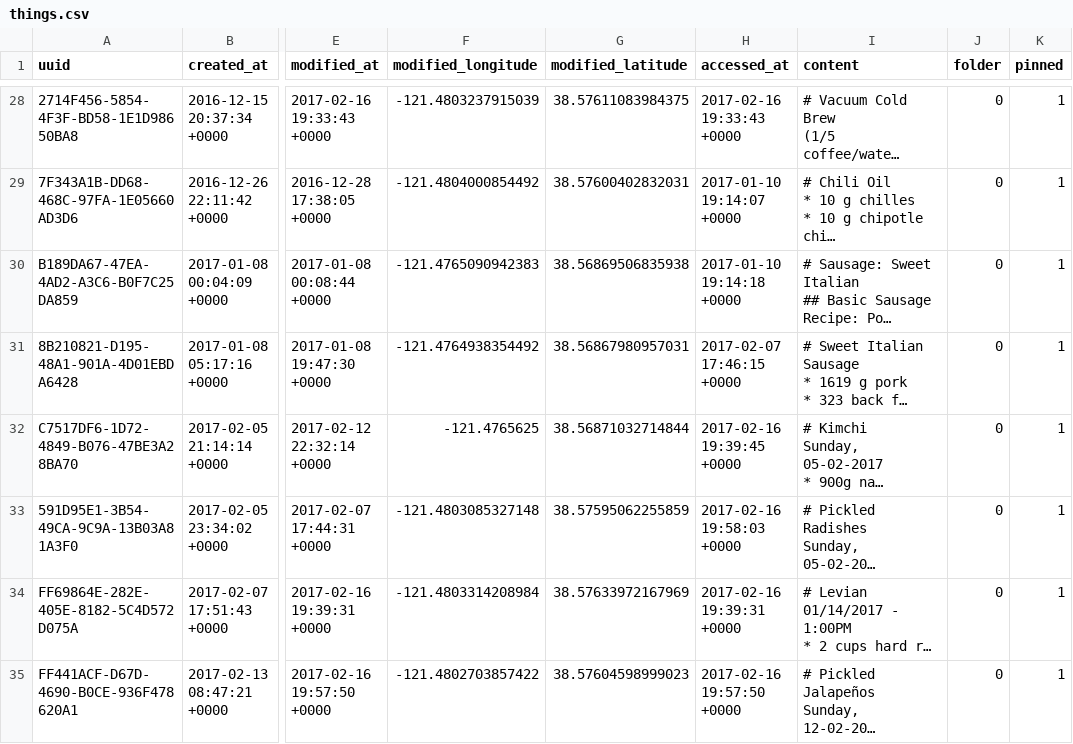
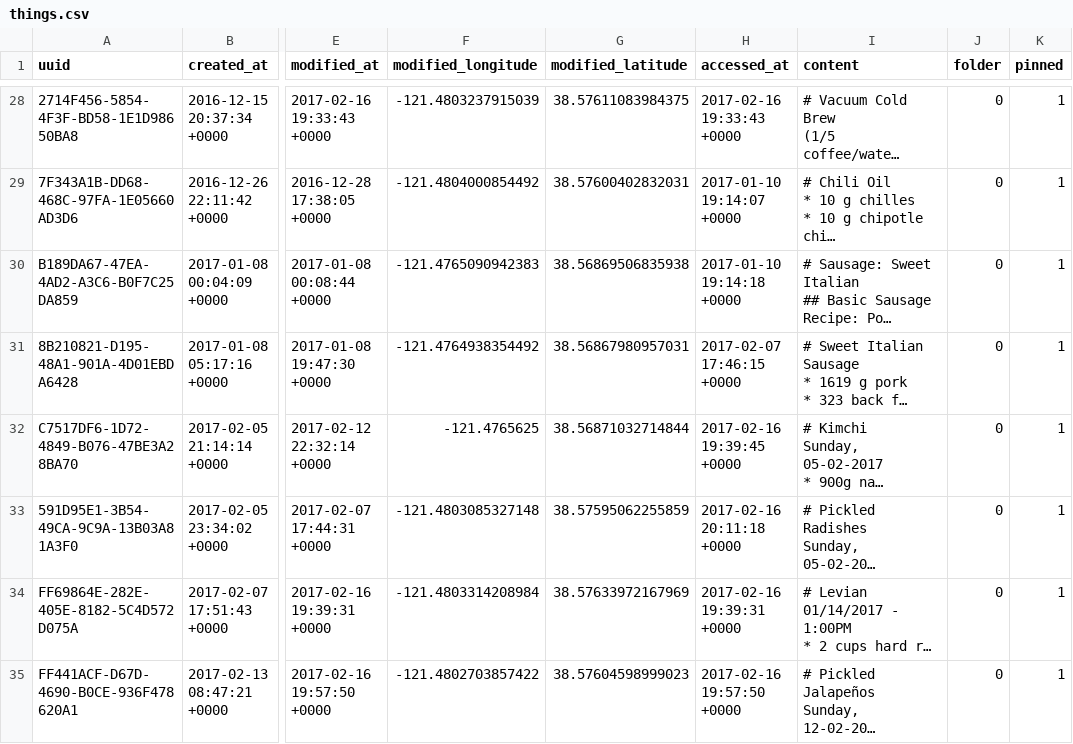
Before and after one commit to joshre/joshre.github.io, a CSV file: _data/things.csv, drawn as a sheet; only a part is shown, gaps mark what is left out; long unchanged cells end in …; the diff names each change by its address in the sheet, - before the commit and + after, or states it on an @@ line.

Commit message:
Now we're good.

```diff
--- a/_data/things.csv
+++ b/_data/things.csv
-H33 (accessed_at): 2017-02-16 19:58:03 +0000
+H33 (accessed_at): 2017-02-16 20:11:18 +0000
```
